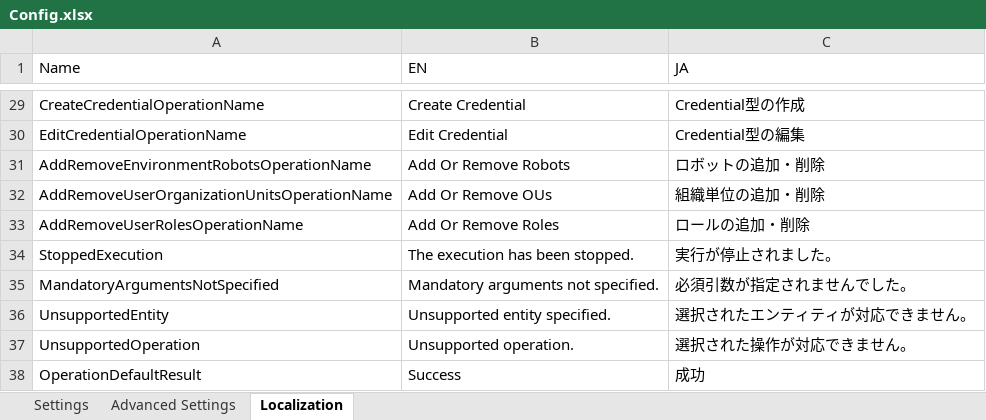
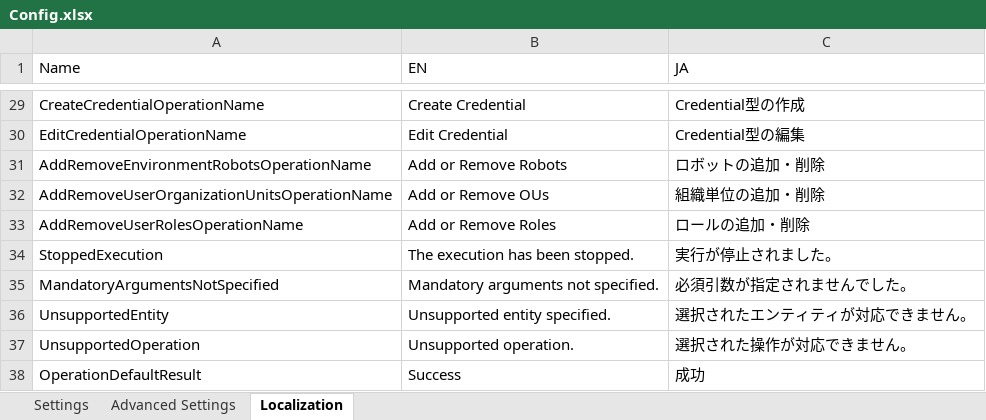
Before and after one commit to UiPath-Services/OrchestratorManager, an Excel workbook: Config.xlsx, sheet Localization, drawn as a sheet; only a part is shown, gaps mark what is left out; values as stored, in another font and other column widths than the file's, no borders; table styles not drawn; the diff names each change by its address in the sheet, - before the commit and + after, or states it on an @@ line.

Commit message:
Change AddOrRemoveRobots localization string

```diff
--- a/Config.xlsx (sheet Localization)
+++ b/Config.xlsx (sheet Localization)
-B31 (EN): Add Or Remove Robots
+B31 (EN): Add or Remove Robots
-B32 (EN): Add Or Remove OUs
+B32 (EN): Add or Remove OUs
-B33 (EN): Add Or Remove Roles
+B33 (EN): Add or Remove Roles
```
Also changed, not shown: Workbooks/EN/Assets.xlsx.
